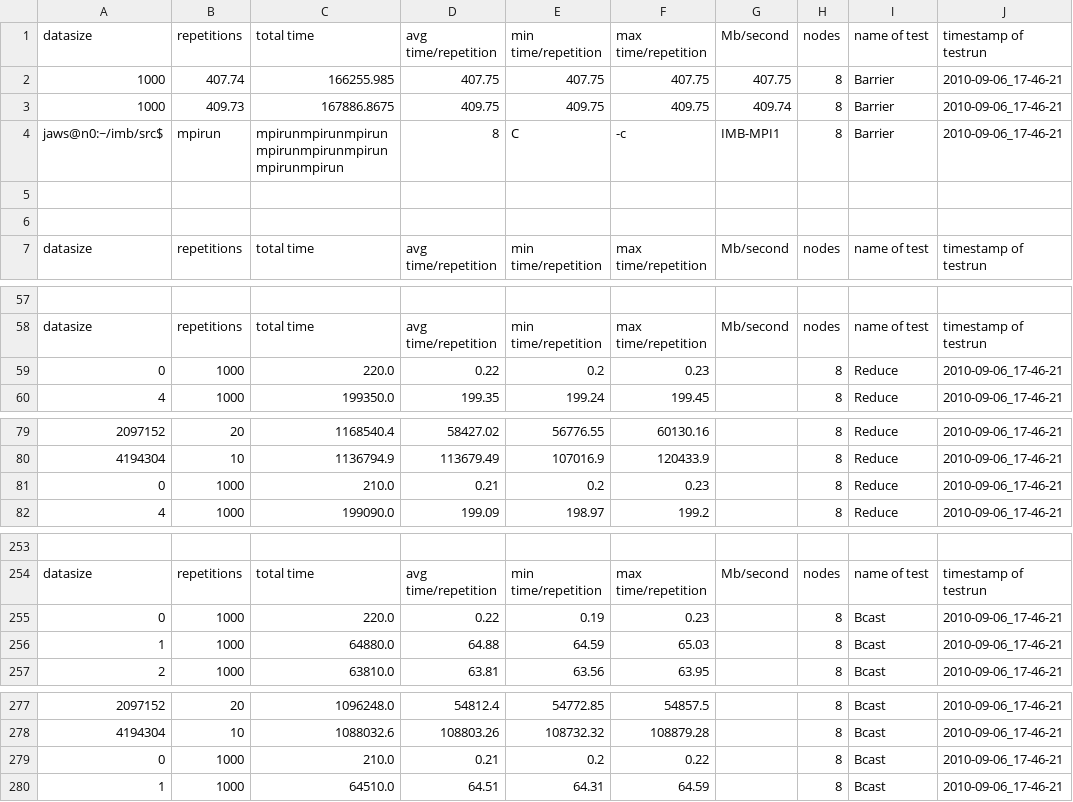
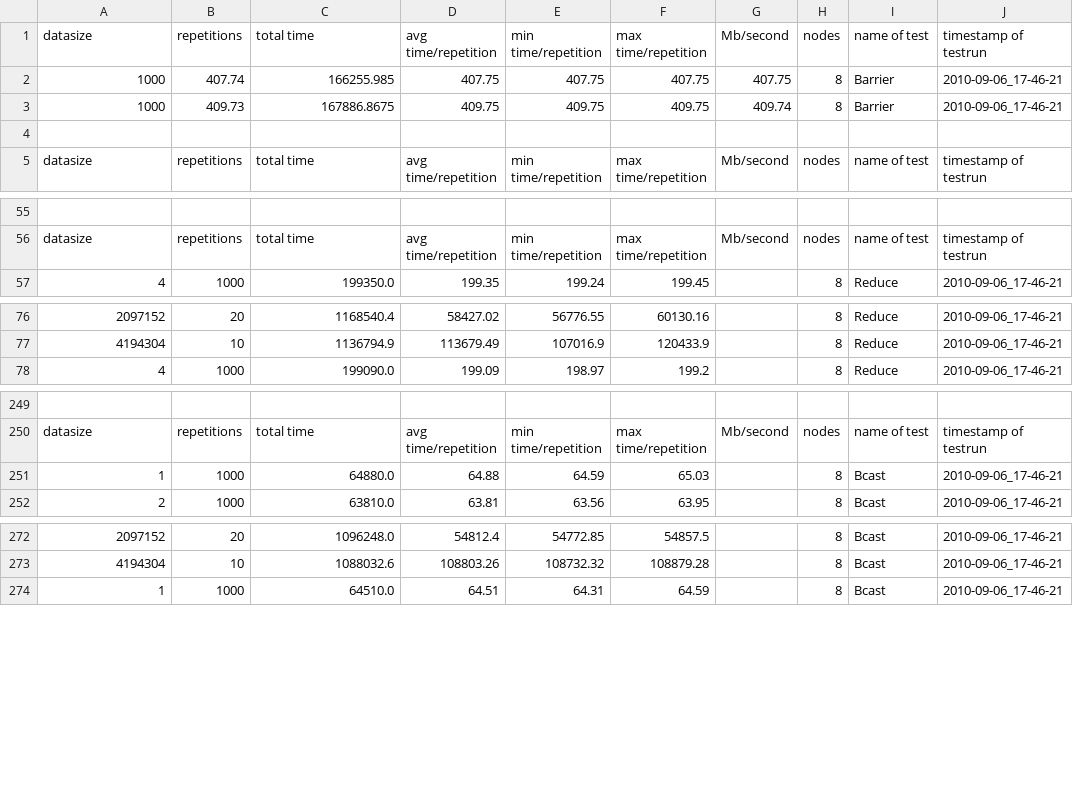
Before and after one commit to jamitzky/pupyMPI, a CSV file: benchmark_data/LAM-benchmark_output/pupymark.coll.8procs.4MB.2010-09-06_17-46-21.csv, drawn as a sheet; only a part is shown, gaps mark what is left out; the diff names each change by its address in the sheet, - before the commit and + after, or states it on an @@ line.

```diff
--- a/benchmark_data/LAM-benchmark_output/pupymark.coll.8procs.4MB.2010-09-06_17-46-21.csv
+++ b/benchmark_data/LAM-benchmark_output/pupymark.coll.8procs.4MB.2010-09-06_17-46-21.csv
-row 4: jaws@n0:~/imb/src$ | mpirun | mpirunmpirunmpirunmpirunmpirunmpirunmpirunmpirun | 8 | C | -c | IMB-MPI1 | 8 | Barrier | 2010-09-06_17-46-21
-row 5: (empty)
-row 59: 0 | 1000 | 220.0 | 0.22 | 0.2 | 0.23 |  | 8 | Reduce | 2010-09-06_17-46-21
-row 81: 0 | 1000 | 210.0 | 0.21 | 0.2 | 0.23 |  | 8 | Reduce | 2010-09-06_17-46-21
-row 255: 0 | 1000 | 220.0 | 0.22 | 0.19 | 0.23 |  | 8 | Bcast | 2010-09-06_17-46-21
-row 279: 0 | 1000 | 210.0 | 0.21 | 0.2 | 0.22 |  | 8 | Bcast | 2010-09-06_17-46-21
```
Also changed, not shown: benchmark_data/LAM-benchmark_output/pupymark.coll.16procs.4MB.2010-09-06_17-46-21.csv, benchmark_data/LAM-benchmark_output/pupymark.coll.2procs.4MB.2010-09-06_17-46-21.csv, 3 other files.
